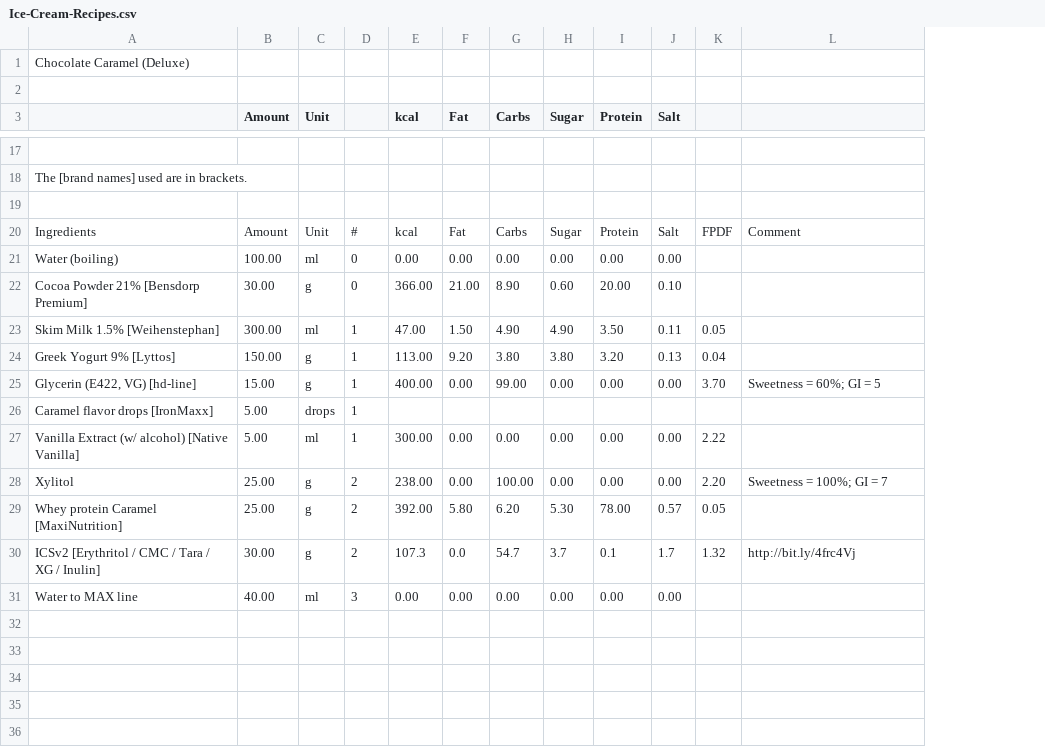
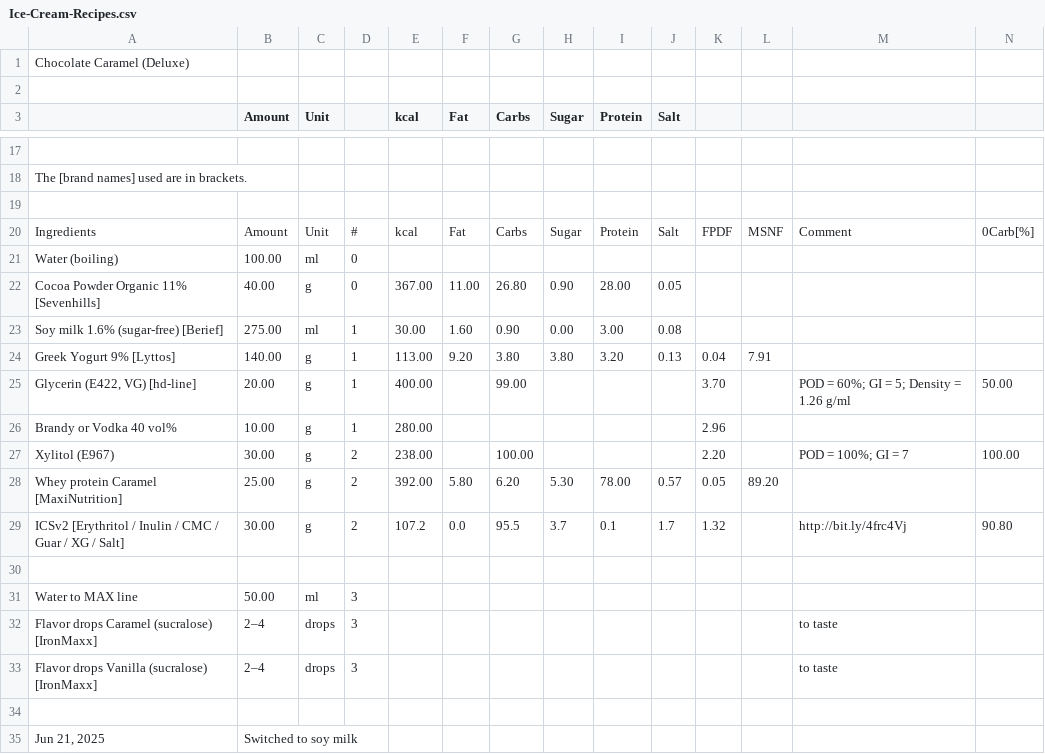
Before and after one commit to jhermann/ice-creamery, a CSV file: recipes/Chocolate Caramel (Deluxe)/Ice-Cream-Recipes.csv, drawn as a sheet; only a part is shown, gaps mark what is left out; removed rows and columns are numbered as before the commit, all else as after; the diff covers the shown part only; the diff names each change by its address in the sheet, - before the commit and + after, or states it on an @@ line.

Commit message:
update recipe (net carb etc.)

```diff
--- a/recipes/Chocolate Caramel (Deluxe)/Ice-Cream-Recipes.csv
+++ b/recipes/Chocolate Caramel (Deluxe)/Ice-Cream-Recipes.csv
+column L, row 20: MSNF; row 24: 7.91; row 28: 89.20
+column N, row 20: 0Carb[%]; row 25: 50.00; row 29: 90.80
-E21 (kcal): 0.00
+E21 (kcal): (empty)
-F21 (Fat): 0.00
+F21 (Fat): (empty)
-G21 (Carbs): 0.00
+G21 (Carbs): (empty)
-H21 (Sugar): 0.00
+H21 (Sugar): (empty)
-I21 (Protein): 0.00
+I21 (Protein): (empty)
-J21 (Salt): 0.00
+J21 (Salt): (empty)
-row 22: Cocoa Powder 21% [Bensdorp Premium] | 30.00 | g | 0 | 366.00 | 21.00 | 8.90 | 0.60 | 20.00 | 0.10
-row 23: Skim Milk 1.5% [Weihenstephan] | 300.00 | ml | 1 | 47.00 | 1.50 | 4.90 | 4.90 | 3.50 | 0.11 | 0.05
+row 22: Cocoa Powder Organic 11% [Sevenhills] | 40.00 | g | 0 | 367.00 | 11.00 | 26.80 | 0.90 | 28.00 | 0.05
+row 23: Soy milk 1.6% (sugar-free) [Berief] | 275.00 | ml | 1 | 30.00 | 1.60 | 0.90 | 0.00 | 3.00 | 0.08
-B24 (Amount): 150.00
+B24 (Amount): 140.00
-B25 (Amount): 15.00
+B25 (Amount): 20.00
-F25 (Fat): 0.00
+F25 (Fat): (empty)
-H25 (Sugar): 0.00
+H25 (Sugar): (empty)
-I25 (Protein): 0.00
+I25 (Protein): (empty)
-J25 (Salt): 0.00
+J25 (Salt): (empty)
-M25: Sweetness = 60%; GI = 5
+M25: POD = 60%; GI = 5; Density = 1.26 g/ml
-row 26: Caramel flavor drops [IronMaxx] | 5.00 | drops | 1
-row 27: Vanilla Extract (w/ alcohol) [Native Vanilla] | 5.00 | ml | 1 | 300.00 | 0.00 | 0.00 | 0.00 | 0.00 | 0.00 | 2.22
-row 28: Xylitol | 25.00 | g | 2 | 238.00 | 0.00 | 100.00 | 0.00 | 0.00 | 0.00 | 2.20 | Sweetness = 100%; GI = 7
+row 26: Brandy or Vodka 40 vol% | 10.00 | g | 1 | 280.00 |  |  |  |  |  | 2.96
+row 27: Xylitol (E967) | 30.00 | g | 2 | 238.00 |  | 100.00 |  |  |  | 2.20 |  | POD = 100%; GI = 7 | 100.00
-A29: …[Erythritol / CMC / Tara / XG / Inulin]
+A29: …[Erythritol / Inulin / CMC / Guar / XG / Salt]
-E29 (kcal): 107.3
+E29 (kcal): 107.2
-G29 (Carbs): 54.7
+G29 (Carbs): 95.5
-row 30: Water to MAX line | 40.00 | ml | 3 | 0.00 | 0.00 | 0.00 | 0.00 | 0.00 | 0.00
+row 30: (empty)
+row 31: Water to MAX line | 50.00 | ml | 3
+row 32: Flavor drops Caramel (sucralose) [IronMaxx] | 2–4 | drops | 3 |  |  |  |  |  |  |  |  | to taste
+row 33: Flavor drops Vanilla (sucralose) [IronMaxx] | 2–4 | drops | 3 |  |  |  |  |  |  |  |  | to taste
+row 34: (empty)
+row 35: Jun 21, 2025 | Switched to soy milk
```
Also changed, not shown: 2 added rows, 2 removed rows and 23 edited cells elsewhere in this file, 1 other file.
